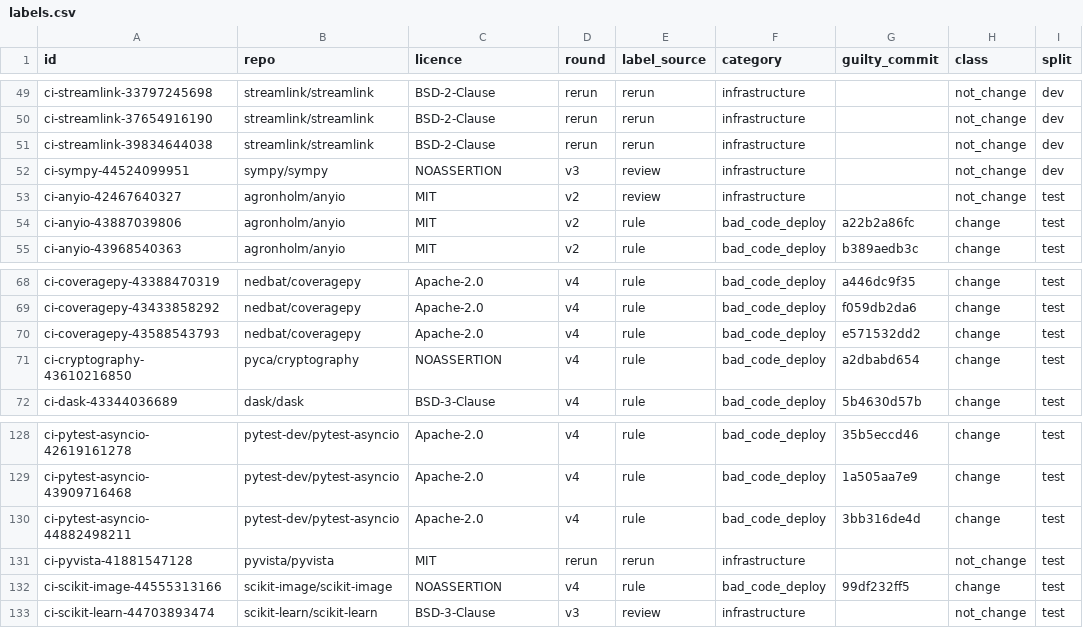
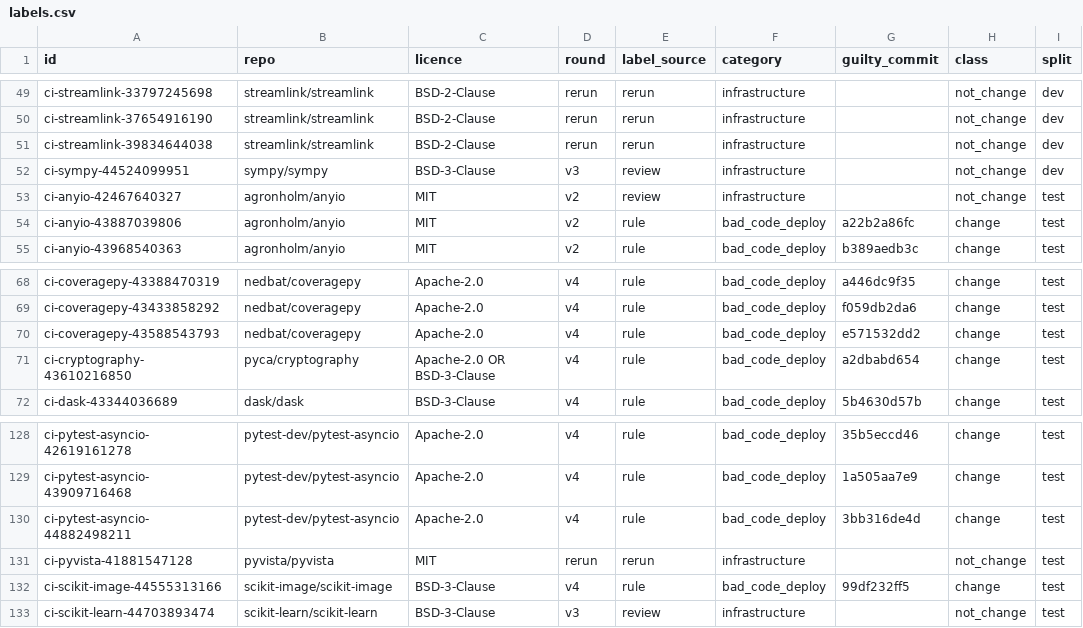
Before and after one commit to OrenSegal/rootcause, a CSV file: benchmarks/ci/labels.csv, drawn as a sheet; only a part is shown, gaps mark what is left out; the diff covers the shown part only; the diff names each change by its address in the sheet, - before the commit and + after, or states it on an @@ line.

```diff
--- a/benchmarks/ci/labels.csv
+++ b/benchmarks/ci/labels.csv
-C52 (licence): NOASSERTION
+C52 (licence): BSD-3-Clause
-C71 (licence): NOASSERTION
+C71 (licence): Apache-2.0 OR BSD-3-Clause
-C132 (licence): NOASSERTION
+C132 (licence): BSD-3-Clause
```
Also changed, not shown: 18 edited cells elsewhere in this file, benchmarks/ci/verdicts.csv, 1 other file.
